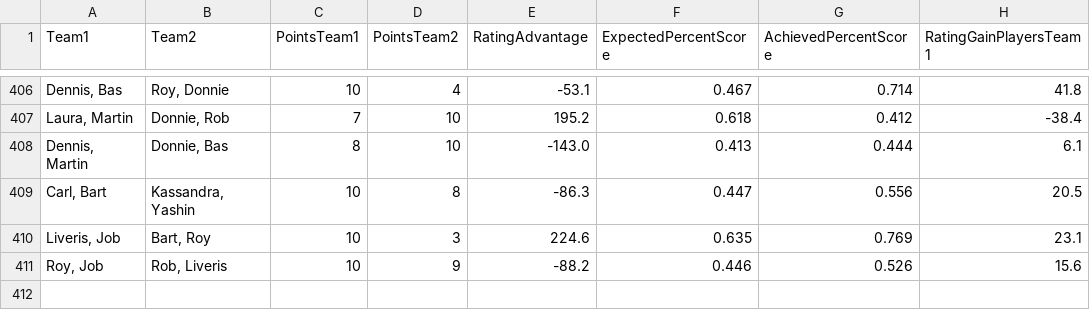
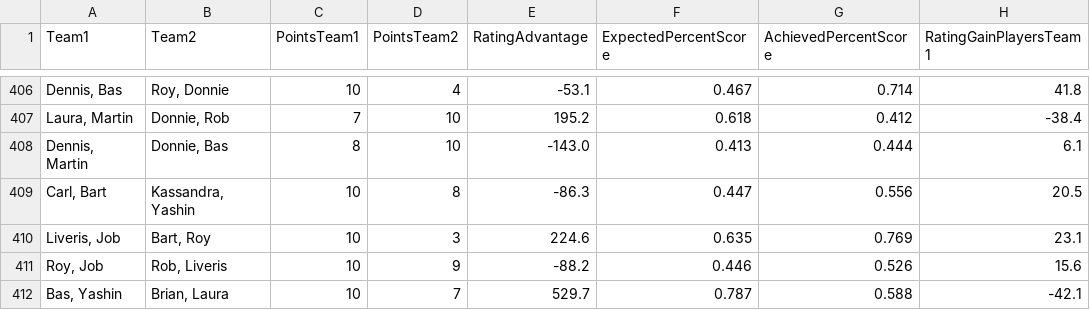
Before and after one commit to BartvonMeijenfeldt/fussball_rankings, a CSV file: calculations.csv, drawn as a sheet; only a part is shown, gaps mark what is left out; the diff names each change by its address in the sheet, - before the commit and + after, or states it on an @@ line.

```diff
--- a/calculations.csv
+++ b/calculations.csv
+row 412: Bas, Yashin | Brian, Laura | 10 | 7 | 529.7 | 0.787 | 0.588 | -42.1
```
Also changed, not shown: beta_ratings.csv, results_table_football.csv, 1 other file.
